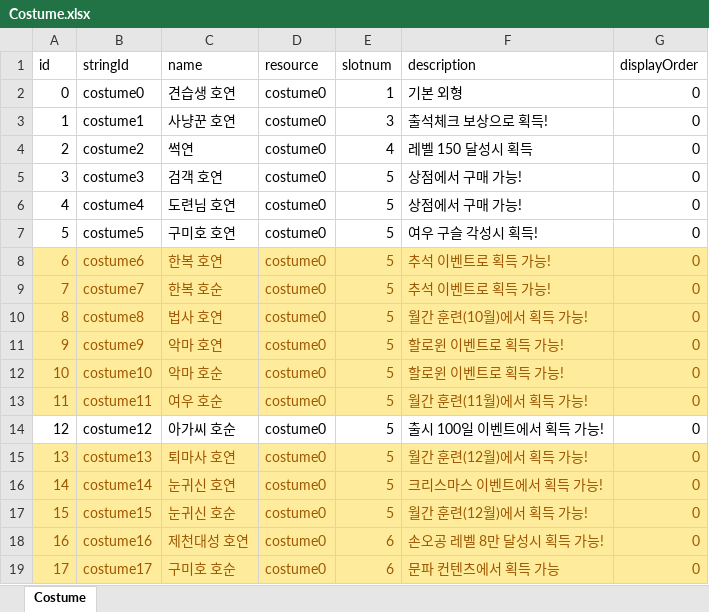
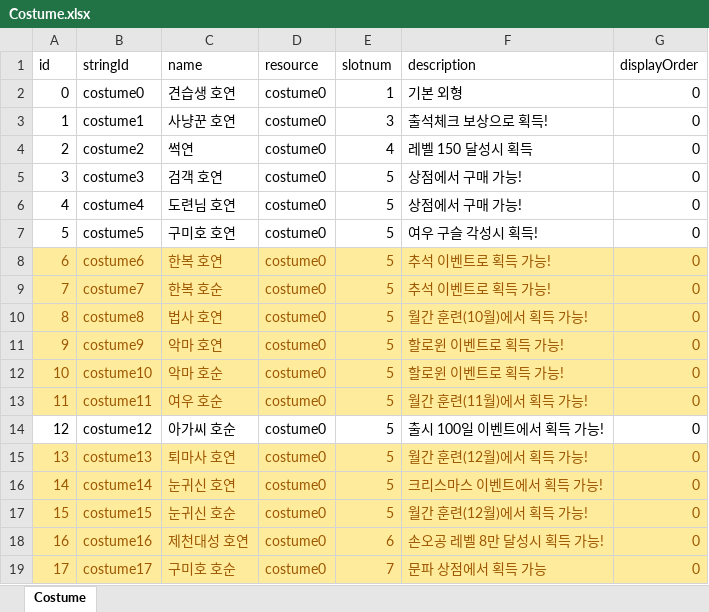
Before and after one commit to luckyzwei/Yosaki, an Excel workbook: Assets/06.Table/Costume.xlsx, sheet Costume, drawn as a sheet; values as stored, in another font and other column widths than the file's, no borders; the diff names each change by its address in the sheet, - before the commit and + after, or states it on an @@ line.

```diff
--- a/Assets/06.Table/Costume.xlsx (sheet Costume)
+++ b/Assets/06.Table/Costume.xlsx (sheet Costume)
-E19 (slotnum): 6
+E19 (slotnum): 7
-F19 (description): 문파 컨텐츠에서 획득 가능
+F19 (description): 문파 상점에서 획득 가능
```
Also changed, not shown: Assets/06.Table/GuildRewardTable.xlsx, Assets/06.Table/IosCoupon.xlsx, 25 other files.
